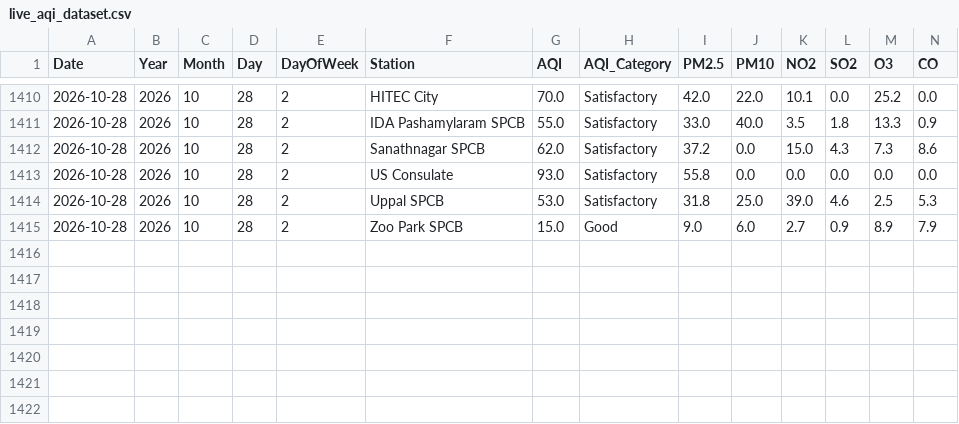
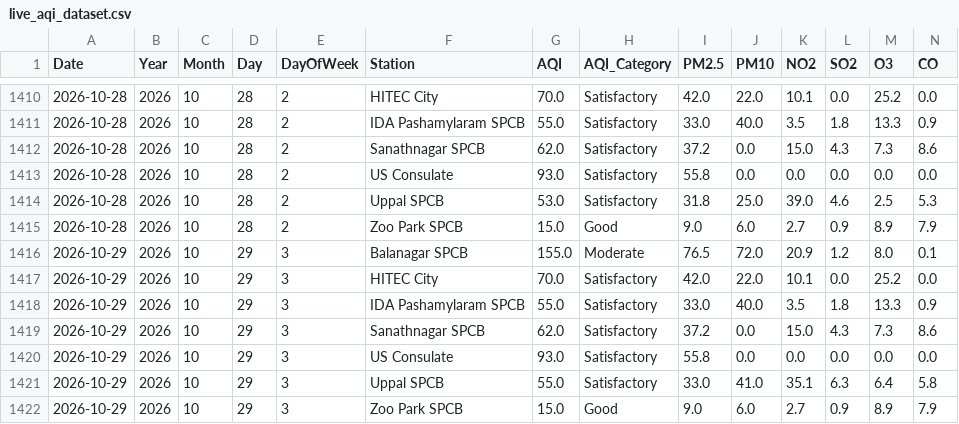
Before and after one commit to Rohan0639/Forecast, a CSV file: api/data/live_aqi_dataset.csv, drawn as a sheet; only a part is shown, gaps mark what is left out; rows hold the shown columns only; the diff names each change by its address in the sheet, - before the commit and + after, or states it on an @@ line.

```diff
--- a/api/data/live_aqi_dataset.csv
+++ b/api/data/live_aqi_dataset.csv
+row 1416: 2026-10-29 | 2026 | 10 | 29 | 3 | Balanagar SPCB | 155.0 | Moderate | 76.5 | 72.0 | 20.9 | 1.2 | 8.0 | 0.1
+row 1417: 2026-10-29 | 2026 | 10 | 29 | 3 | HITEC City | 70.0 | Satisfactory | 42.0 | 22.0 | 10.1 | 0.0 | 25.2 | 0.0
+row 1418: 2026-10-29 | 2026 | 10 | 29 | 3 | IDA Pashamylaram SPCB | 55.0 | Satisfactory | 33.0 | 40.0 | 3.5 | 1.8 | 13.3 | 0.9
+row 1419: 2026-10-29 | 2026 | 10 | 29 | 3 | Sanathnagar SPCB | 62.0 | Satisfactory | 37.2 | 0.0 | 15.0 | 4.3 | 7.3 | 8.6
+row 1420: 2026-10-29 | 2026 | 10 | 29 | 3 | US Consulate | 93.0 | Satisfactory | 55.8 | 0.0 | 0.0 | 0.0 | 0.0 | 0.0
+row 1421: 2026-10-29 | 2026 | 10 | 29 | 3 | Uppal SPCB | 55.0 | Satisfactory | 33.0 | 41.0 | 35.1 | 6.3 | 6.4 | 5.8
+row 1422: 2026-10-29 | 2026 | 10 | 29 | 3 | Zoo Park SPCB | 15.0 | Good | 9.0 | 6.0 | 2.7 | 0.9 | 8.9 | 7.9
```
Also changed, not shown: api/data/hyderabad_live_weather.csv.
